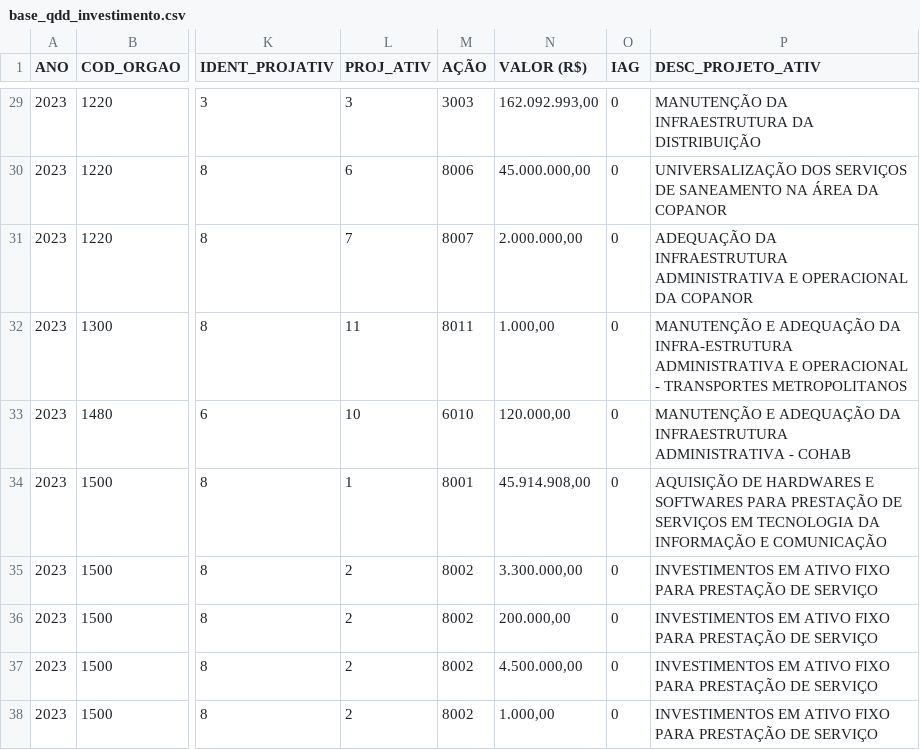
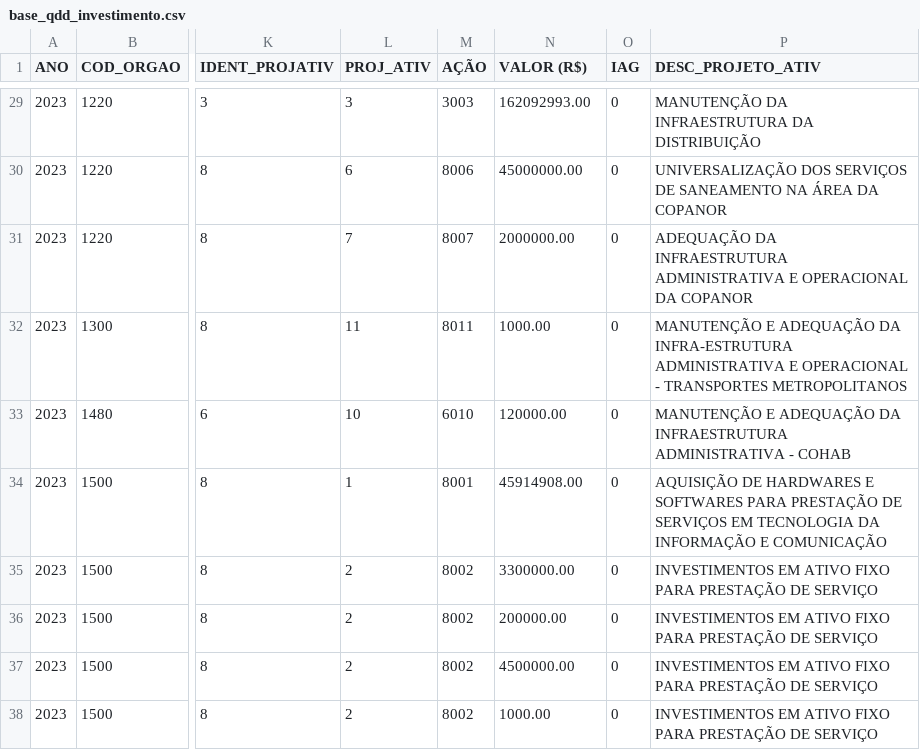
Before and after one commit to splor-mg/loa-dados-2023, a CSV file: data/base_qdd_investimento.csv, drawn as a sheet; only a part is shown, gaps mark what is left out; the diff covers the shown part only; the diff names each change by its address in the sheet, - before the commit and + after, or states it on an @@ line.

```diff
--- a/data/base_qdd_investimento.csv
+++ b/data/base_qdd_investimento.csv
-N29 (VALOR (R$)): 162.092.993,00
+N29 (VALOR (R$)): 162092993.00
-N30 (VALOR (R$)): 45.000.000,00
+N30 (VALOR (R$)): 45000000.00
-N31 (VALOR (R$)): 2.000.000,00
+N31 (VALOR (R$)): 2000000.00
-N32 (VALOR (R$)): 1.000,00
+N32 (VALOR (R$)): 1000.00
-N33 (VALOR (R$)): 120.000,00
+N33 (VALOR (R$)): 120000.00
-N34 (VALOR (R$)): 45.914.908,00
+N34 (VALOR (R$)): 45914908.00
-N35 (VALOR (R$)): 3.300.000,00
+N35 (VALOR (R$)): 3300000.00
-N36 (VALOR (R$)): 200.000,00
+N36 (VALOR (R$)): 200000.00
-N37 (VALOR (R$)): 4.500.000,00
+N37 (VALOR (R$)): 4500000.00
-N38 (VALOR (R$)): 1.000,00
+N38 (VALOR (R$)): 1000.00
```
Also changed, not shown: 27 edited cells elsewhere in this file, data/base_detalhamento_obras.csv, data/base_obras_siad.csv, 6 other files.
